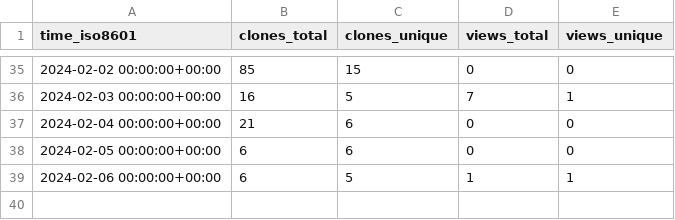
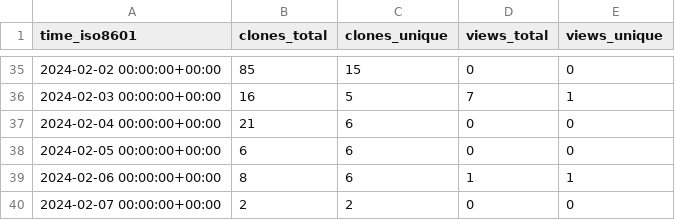
Before and after one commit to stablecaps/eyes3scribe, a CSV file: stablecaps/eyes3scribe/ghrs-data/views_clones_aggregate.csv, drawn as a sheet; only a part is shown, gaps mark what is left out.

```diff
--- a/stablecaps/eyes3scribe/ghrs-data/views_clones_aggregate.csv
+++ b/stablecaps/eyes3scribe/ghrs-data/views_clones_aggregate.csv
@@ -38,2 +38,3 @@ time_iso8601,clones_total,clones_unique,views_total,views_unique
 2024-02-05 00:00:00+00:00,6,6,0,0
-2024-02-06 00:00:00+00:00,6,5,1,1
+2024-02-06 00:00:00+00:00,8,6,1,1
+2024-02-07 00:00:00+00:00,2,2,0,0
```
Also changed, not shown: 1 other file.
